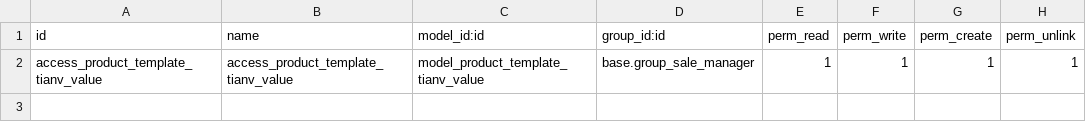
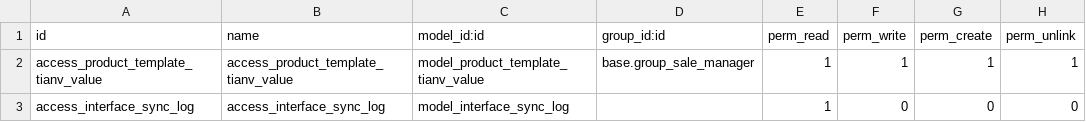
Before and after one commit to cysnake4713/xiao-erp, a CSV file: addons/xiao_interface/security/ir.model.access.csv, drawn as a sheet.

Commit message:
[UPD]xiao_interface:自动同步cron，后台log

```diff
--- a/addons/xiao_interface/security/ir.model.access.csv
+++ b/addons/xiao_interface/security/ir.model.access.csv
@@ -2 +2,2 @@
 access_product_template_tianv_value,access_product_template_tianv_value,model_product_template_tianv_value,base.group_sale_manager,1,1,1,1
+access_interface_sync_log,access_interface_sync_log,model_interface_sync_log,,1,0,0,0
```
Also changed, not shown: 5 other files.
